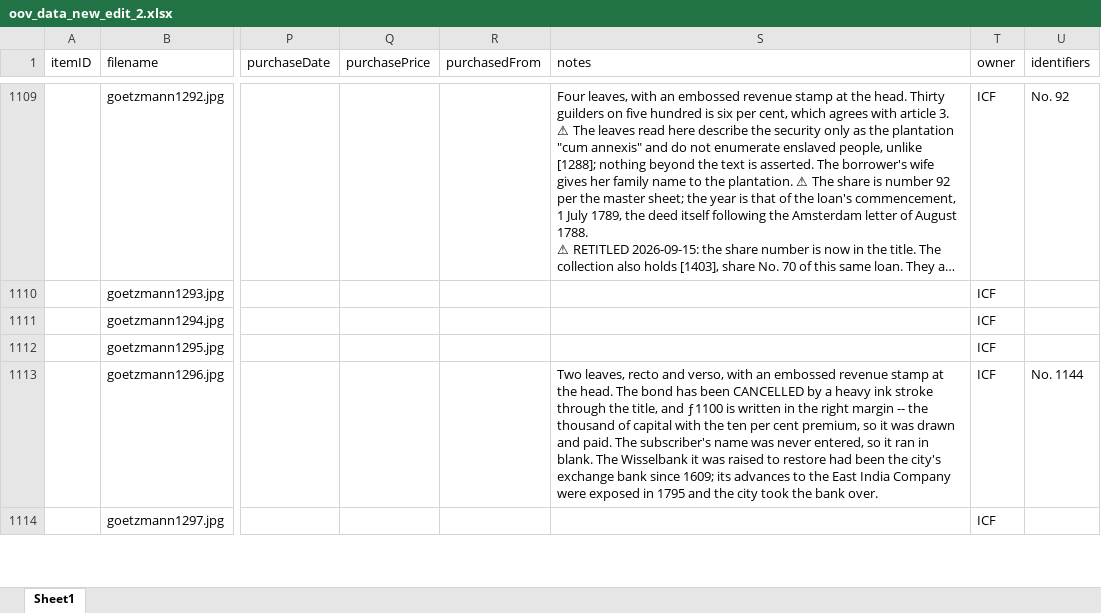
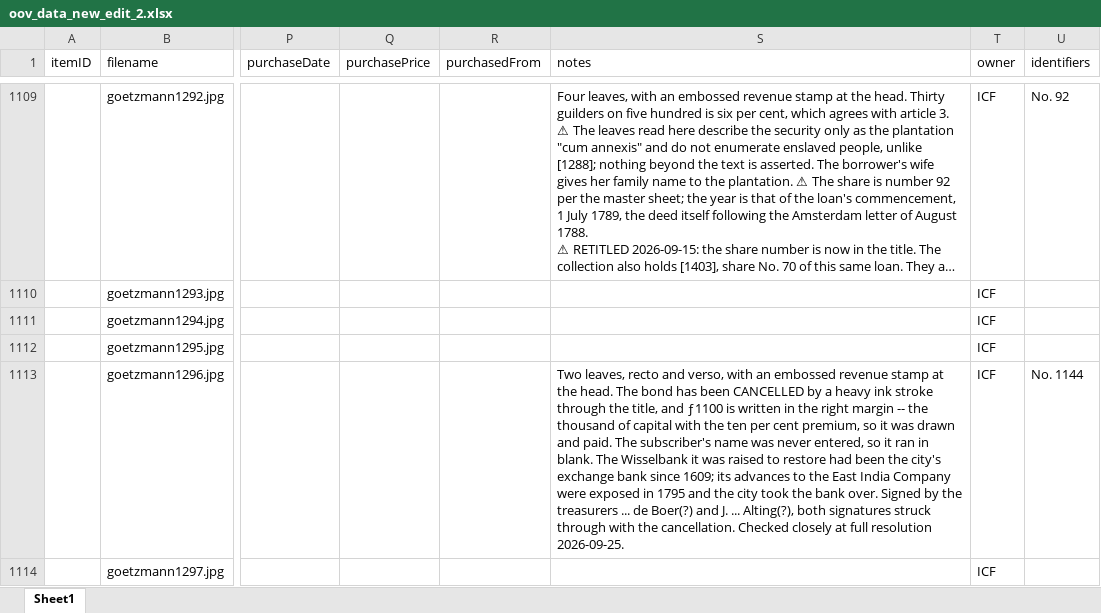
Before and after one commit to yale-icf/oov-museum, an Excel workbook: oov_data_new_edit_2.xlsx, sheet Sheet1, drawn as a sheet; only a part is shown, gaps mark what is left out; long unchanged cells end in …; values as stored, in another font and other column widths than the file's, no borders; the diff covers the shown part only; the diff names each change by its address in the sheet, - before the commit and + after, or states it on an @@ line.

```diff
--- a/oov_data_new_edit_2.xlsx (sheet Sheet1)
+++ b/oov_data_new_edit_2.xlsx (sheet Sheet1)
-S1113 (notes): …bank over.
+S1113 (notes): …bank over. Signed by the treasurers ... de Boer(?) and J. ... Alting(?), both signatures struck through with the cancellation. Checked closely at full resolution 2026-09-25.
```
Also changed, not shown: 20 edited cells elsewhere in this sheet, 1 other file.
